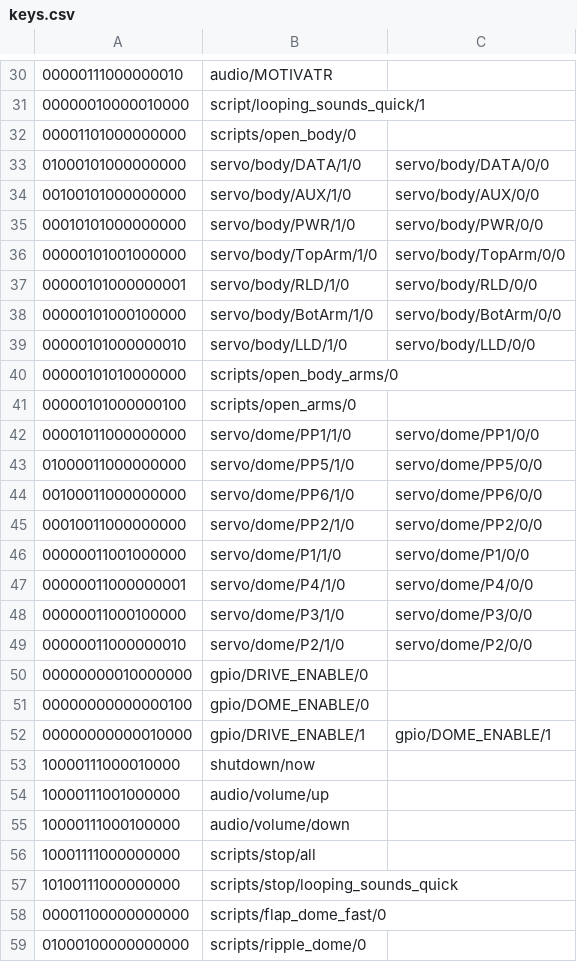
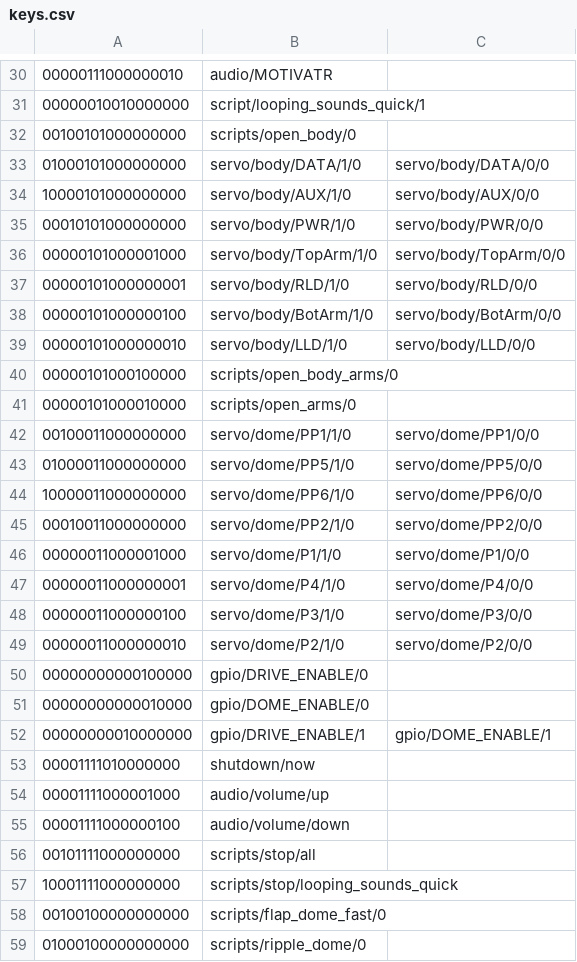
Before and after one commit to johnmorse/R2D2, a CSV file: controllers/xbox1/keys.csv, drawn as a sheet; only a part is shown, gaps mark what is left out; the diff covers the shown part only.

```diff
--- a/controllers/xbox1/keys.csv
+++ b/controllers/xbox1/keys.csv
@@ -30,30 +30,30 @@
 "00000111000000010",audio/MOTIVATR,
-"00000010000010000",script/looping_sounds_quick/1,
-"00001101000000000",scripts/open_body/0,
+"00000010010000000",script/looping_sounds_quick/1,
+"00100101000000000",scripts/open_body/0,
 "01000101000000000",servo/body/DATA/1/0,servo/body/DATA/0/0
-"00100101000000000",servo/body/AUX/1/0,servo/body/AUX/0/0
+"10000101000000000",servo/body/AUX/1/0,servo/body/AUX/0/0
 "00010101000000000",servo/body/PWR/1/0,servo/body/PWR/0/0
-"00000101001000000",servo/body/TopArm/1/0,servo/body/TopArm/0/0
+"00000101000001000",servo/body/TopArm/1/0,servo/body/TopArm/0/0
 "00000101000000001",servo/body/RLD/1/0,servo/body/RLD/0/0
-"00000101000100000",servo/body/BotArm/1/0,servo/body/BotArm/0/0
+"00000101000000100",servo/body/BotArm/1/0,servo/body/BotArm/0/0
 "00000101000000010",servo/body/LLD/1/0,servo/body/LLD/0/0
-"00000101010000000",scripts/open_body_arms/0,
-"00000101000000100",scripts/open_arms/0,
-"00001011000000000",servo/dome/PP1/1/0,servo/dome/PP1/0/0
+"00000101000100000",scripts/open_body_arms/0,
+"00000101000010000",scripts/open_arms/0,
+"00100011000000000",servo/dome/PP1/1/0,servo/dome/PP1/0/0
 "01000011000000000",servo/dome/PP5/1/0,servo/dome/PP5/0/0
-"00100011000000000",servo/dome/PP6/1/0,servo/dome/PP6/0/0
+"10000011000000000",servo/dome/PP6/1/0,servo/dome/PP6/0/0
 "00010011000000000",servo/dome/PP2/1/0,servo/dome/PP2/0/0
-"00000011001000000",servo/dome/P1/1/0,servo/dome/P1/0/0
+"00000011000001000",servo/dome/P1/1/0,servo/dome/P1/0/0
 "00000011000000001",servo/dome/P4/1/0,servo/dome/P4/0/0
-"00000011000100000",servo/dome/P3/1/0,servo/dome/P3/0/0
+"00000011000000100",servo/dome/P3/1/0,servo/dome/P3/0/0
 "00000011000000010",servo/dome/P2/1/0,servo/dome/P2/0/0
-"00000000010000000",gpio/DRIVE_ENABLE/0,
-"00000000000000100",gpio/DOME_ENABLE/0,
-"00000000000010000",gpio/DRIVE_ENABLE/1,gpio/DOME_ENABLE/1
-"10000111000010000",shutdown/now,
-"10000111001000000",audio/volume/up,
-"10000111000100000",audio/volume/down,
-"10001111000000000",scripts/stop/all,
-"10100111000000000",scripts/stop/looping_sounds_quick,
-"00001100000000000",scripts/flap_dome_fast/0,
+"00000000000100000",gpio/DRIVE_ENABLE/0,
+"00000000000010000",gpio/DOME_ENABLE/0,
+"00000000010000000",gpio/DRIVE_ENABLE/1,gpio/DOME_ENABLE/1
+"00001111010000000",shutdown/now,
+"00001111000001000",audio/volume/up,
+"00001111000000100",audio/volume/down,
+"00101111000000000",scripts/stop/all,
+"10001111000000000",scripts/stop/looping_sounds_quick,
+"00100100000000000",scripts/flap_dome_fast/0,
 "01000100000000000",scripts/ripple_dome/0,
```
Also changed, not shown: 22 edited cells elsewhere in this file, controllers/xbox1/oldkeys.csv, 7 other files.
